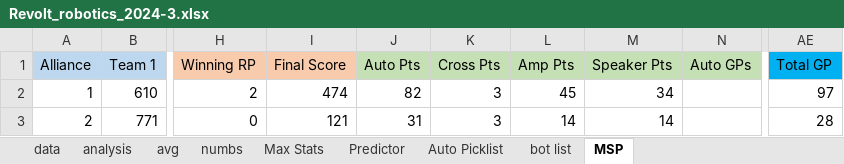
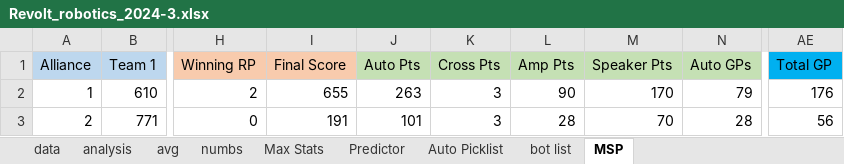
Before and after one commit to BlindHarmonica/frc-2024-spreadsheets, an Excel workbook: Revolt_robotics_2024-3.xlsx, sheet MSP, drawn as a sheet; only a part is shown, gaps mark what is left out; values as stored, in another font and other column widths than the file's, no borders; the diff names each change by its address in the sheet, - before the commit and + after, or states it on an @@ line.

Commit message:
Add files via upload
most recent changes in MPS (auto gp)

```diff
--- a/Revolt_robotics_2024-3.xlsx (sheet MSP)
+++ b/Revolt_robotics_2024-3.xlsx (sheet MSP)
-I2 (Final Score): 474
+I2 (Final Score): 655
-J2 (Auto Pts): 82
+J2 (Auto Pts): 263
-L2 (Amp Pts): 45
+L2 (Amp Pts): 90
-M2 (Speaker Pts): 34
+M2 (Speaker Pts): 170
-N2 (Auto GPs): (empty)
+N2 (Auto GPs): 79
-AE2 (Total GP): 97
+AE2 (Total GP): 176
-I3 (Final Score): 121
+I3 (Final Score): 191
-J3 (Auto Pts): 31
+J3 (Auto Pts): 101
-L3 (Amp Pts): 14
+L3 (Amp Pts): 28
-M3 (Speaker Pts): 14
+M3 (Speaker Pts): 70
-N3 (Auto GPs): (empty)
+N3 (Auto GPs): 28
-AE3 (Total GP): 28
+AE3 (Total GP): 56
```
